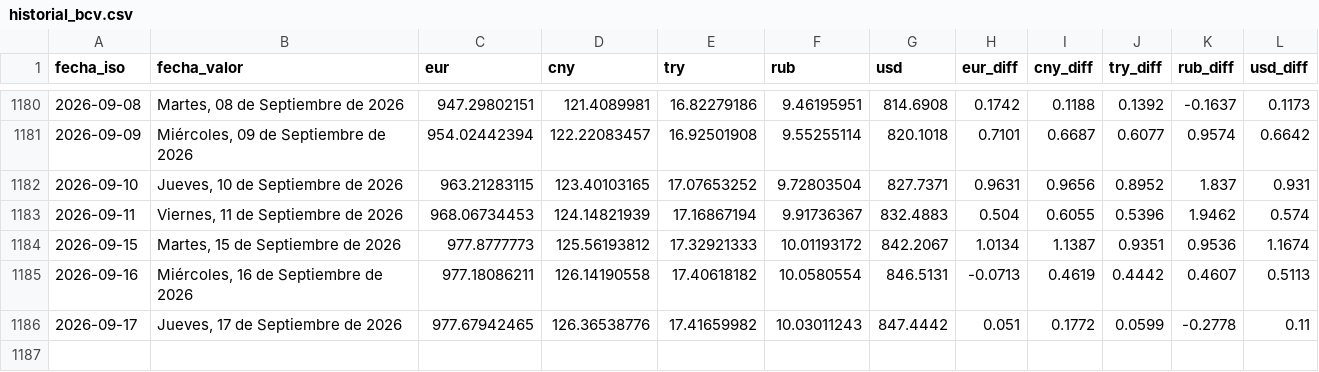
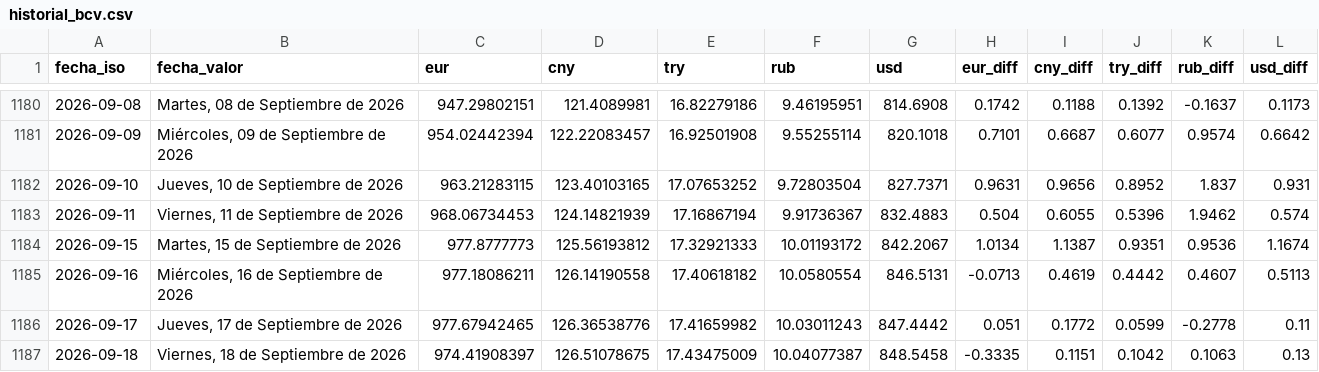
Before and after one commit to ESuarezPeraza/API-BCV, a CSV file: historial_bcv.csv, drawn as a sheet; only a part is shown, gaps mark what is left out; the diff names each change by its address in the sheet, - before the commit and + after, or states it on an @@ line.

Commit message:
Actualización automática de tasa BCV

```diff
--- a/historial_bcv.csv
+++ b/historial_bcv.csv
+row 1187: 2026-09-18 | Viernes, 18 de Septiembre de 2026 | 974.41908397 | 126.51078675 | 17.43475009 | 10.04077387 | 848.5458 | -0.3335 | 0.1151 | 0.1042 | 0.1063 | 0.13
```
